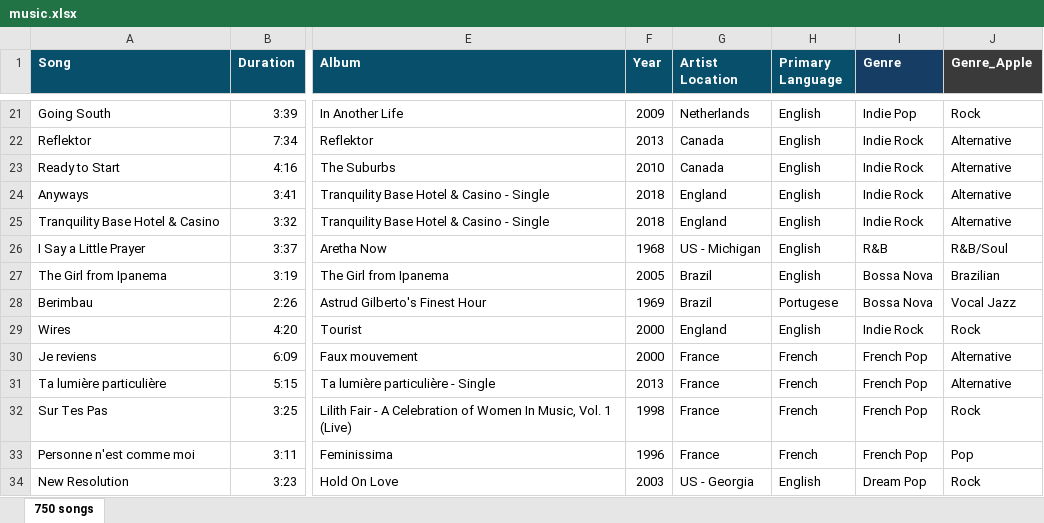
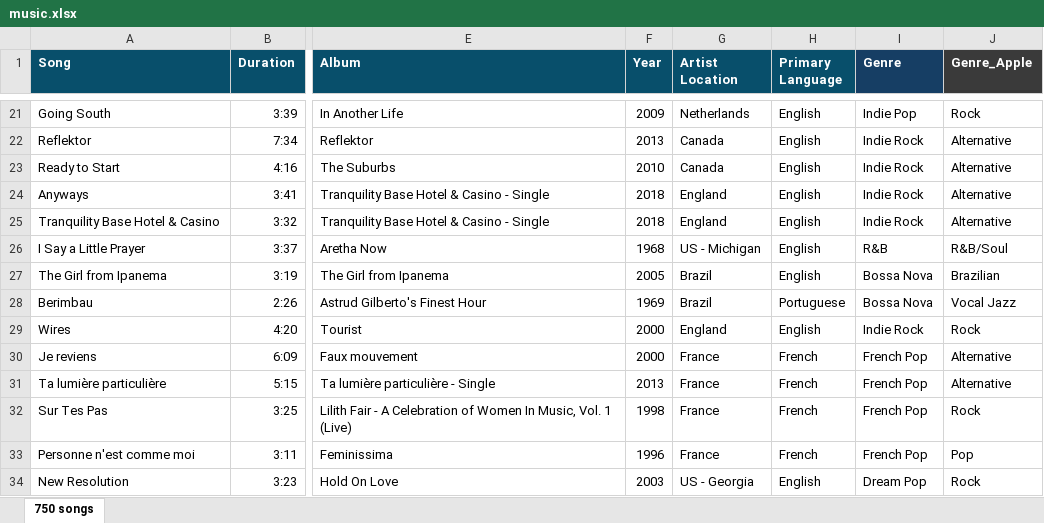
Before and after one commit to linda-n-design/sound-and-vision, an Excel workbook: data/music.xlsx, sheet 750 songs, drawn as a sheet; only a part is shown, gaps mark what is left out; values as stored, in another font and other column widths than the file's, no borders; the diff names each change by its address in the sheet, - before the commit and + after, or states it on an @@ line.

Commit message:
Fixed Duration problem in songs.json and corrected spelling of Portuguese

```diff
--- a/data/music.xlsx (sheet 750 songs)
+++ b/data/music.xlsx (sheet 750 songs)
-H28 (Primary Language): Portugese
+H28 (Primary Language): Portuguese
```
Also changed, not shown: 3 other files.
